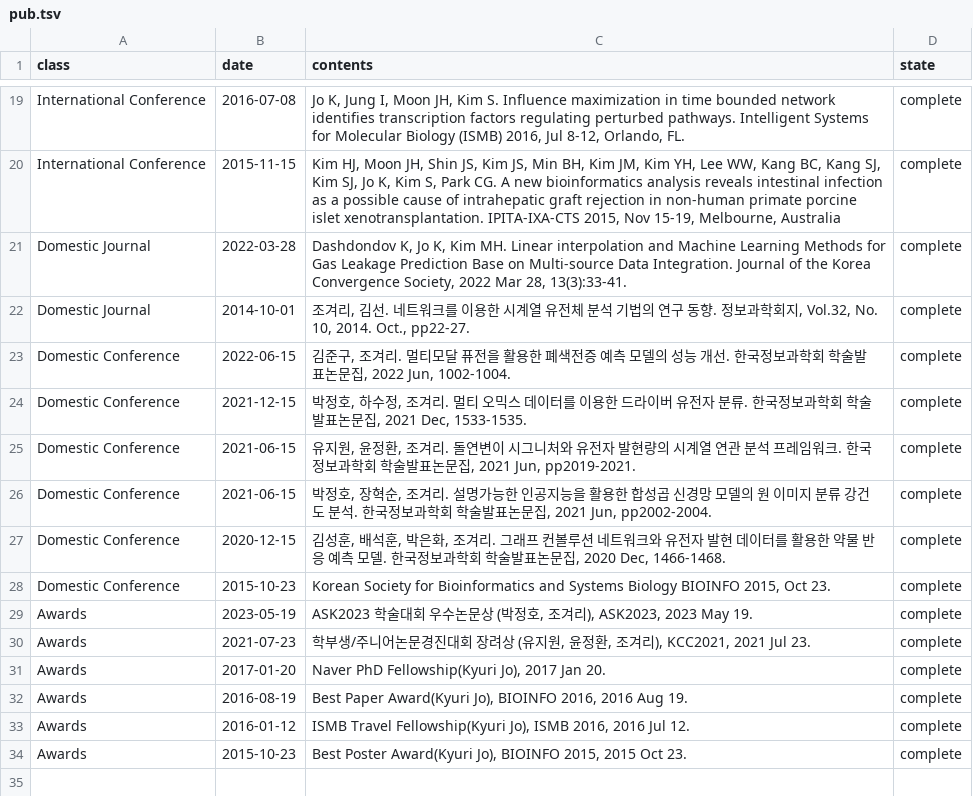
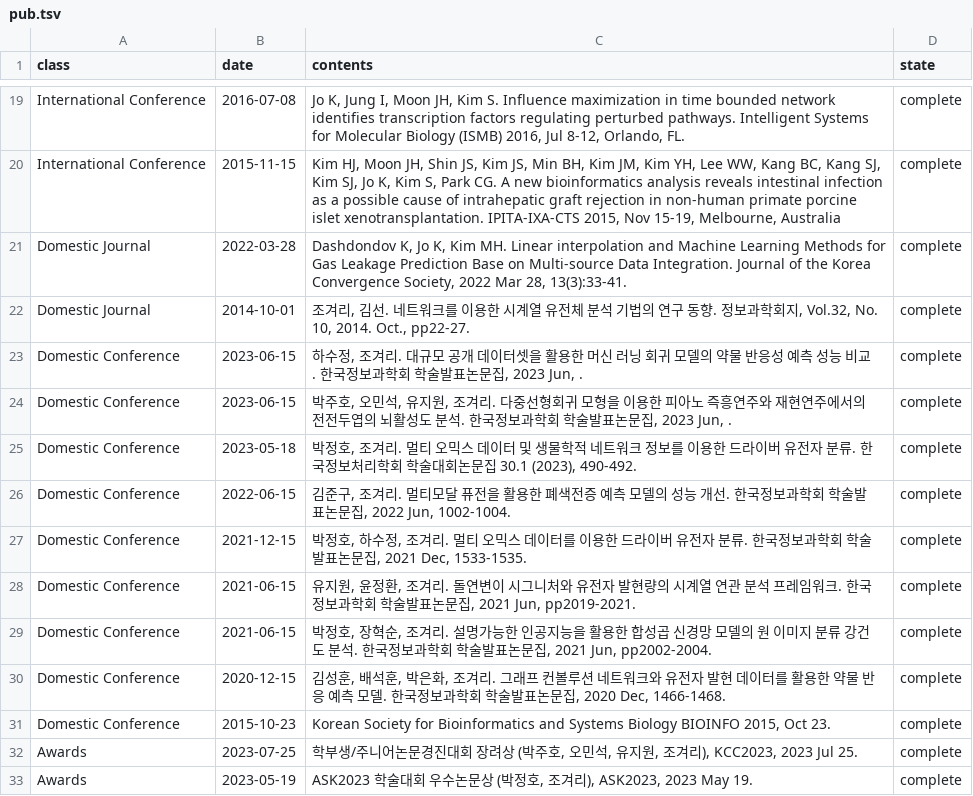
Before and after one commit to BML-cbnu/bml-cbnu.github.io, a TSV file: _data/sheets/pub.tsv, drawn as a sheet; only a part is shown, gaps mark what is left out; the shorter side is filled out with more unchanged rows; the diff names each change by its address in the sheet, - before the commit and + after, or states it on an @@ line.

Commit message:
add paper and award

```diff
--- a/_data/sheets/pub.tsv
+++ b/_data/sheets/pub.tsv
+row 23: Domestic Conference | 2023-06-15 | 하수정, 조겨리. 대규모 공개 데이터셋을 활용한 머신 러닝 회귀 모델의 약물 반응성 예측 성능 비교. 한국정보과학회 학술발표논문집, 2023 Jun, . | complete
+row 24: Domestic Conference | 2023-06-15 | 박주호, 오민석, 유지원, 조겨리. 다중선형회귀 모형을 이용한 피아노 즉흥연주와 재현연주에서의 전전두엽의 뇌활성도 분석. 한국정보과학회 학술발표논문집, 2023 Jun, . | complete
+row 25: Domestic Conference | 2023-05-18 | 박정호, 조겨리. 멀티 오믹스 데이터 및 생물학적 네트워크 정보를 이용한 드라이버 유전자 분류. 한국정보처리학회 학술대회논문집 30.1 (2023), 490-492. | complete
+row 32: Awards | 2023-07-25 | 학부생/주니어논문경진대회 장려상 (박주호, 오민석, 유지원, 조겨리), KCC2023, 2023 Jul 25. | complete
```
Also changed, not shown: 1 other file.
